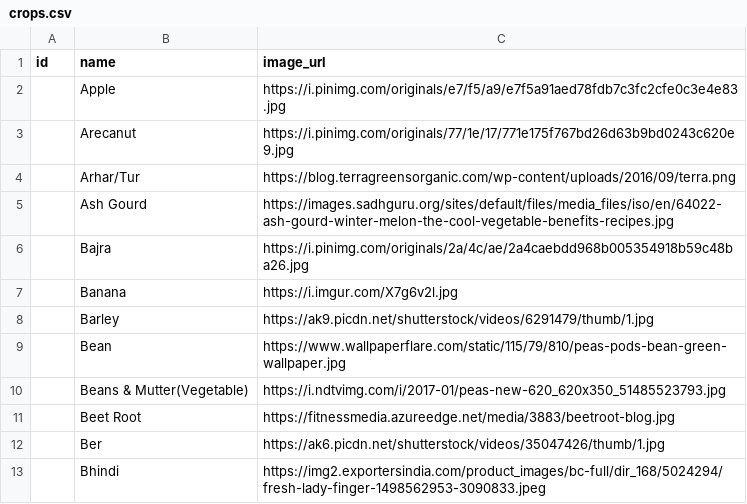
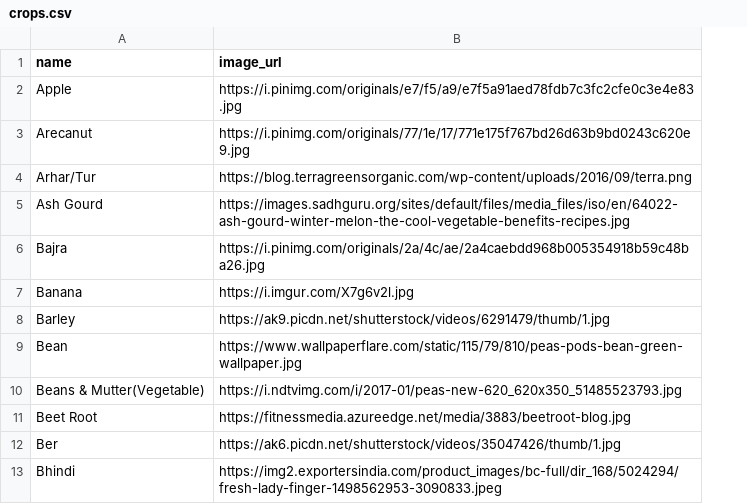
Before and after one commit to SRaiz/Krishi-Karma, a CSV file: crops.csv, drawn as a sheet; only a part is shown; the diff names each change by its address in the sheet, - before the commit and + after, or states it on an @@ line.

```diff
--- a/crops.csv
+++ b/crops.csv
-column A (id), empty
```
Also changed, not shown: 3 other files.
